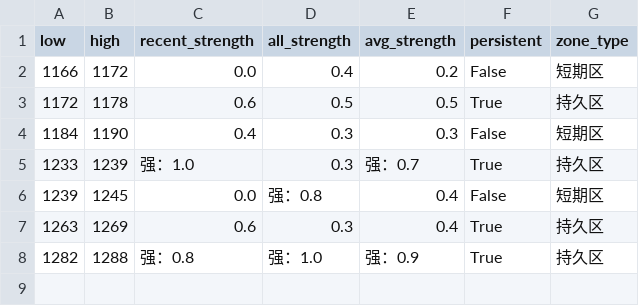
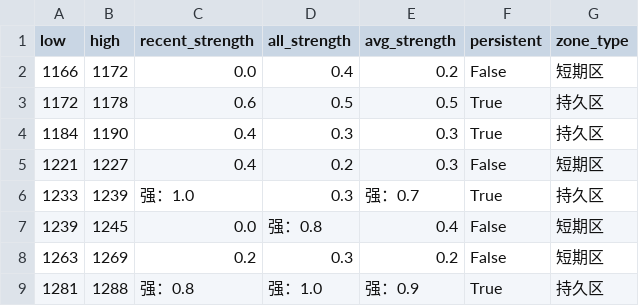
Before and after one commit to CMUJIN/trading, a CSV file: docs/JM2601/JM2601_chipzones_hybrid.csv, drawn as a sheet.

```diff
--- a/docs/JM2601/JM2601_chipzones_hybrid.csv
+++ b/docs/JM2601/JM2601_chipzones_hybrid.csv
@@ -3,6 +3,7 @@
 1172,1178,0.6,0.5,0.5,True,持久区
-1184,1190,0.4,0.3,0.3,False,短期区
+1184,1190,0.4,0.3,0.3,True,持久区
+1221,1227,0.4,0.2,0.3,False,短期区
 1233,1239,强：1.0,0.3,强：0.7,True,持久区
 1239,1245,0.0,强：0.8,0.4,False,短期区
-1263,1269,0.6,0.3,0.4,True,持久区
-1282,1288,强：0.8,强：1.0,强：0.9,True,持久区
+1263,1269,0.2,0.3,0.2,False,短期区
+1281,1288,强：0.8,强：1.0,强：0.9,True,持久区
```
Also changed, not shown: 2 other files.
